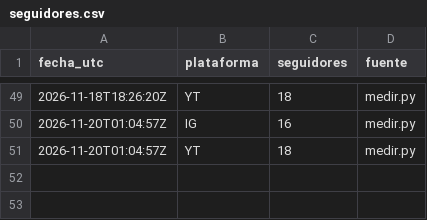
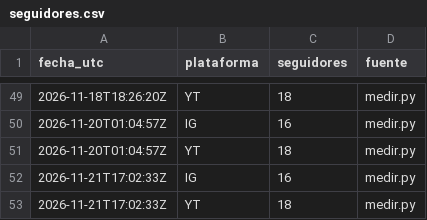
Before and after one commit to hardlypythonnmr/cpe-engine, a CSV file: earn/naos/medicion/seguidores.csv, drawn as a sheet; only a part is shown, gaps mark what is left out; the diff names each change by its address in the sheet, - before the commit and + after, or states it on an @@ line.

```diff
--- a/earn/naos/medicion/seguidores.csv
+++ b/earn/naos/medicion/seguidores.csv
+row 52: 2026-11-21T17:02:33Z | IG | 16 | medir.py
+row 53: 2026-11-21T17:02:33Z | YT | 18 | medir.py
```
Also changed, not shown: earn/naos/medicion/cuota-yt.csv, earn/naos/motor/comentarios/lecturas.csv, 2 other files.
